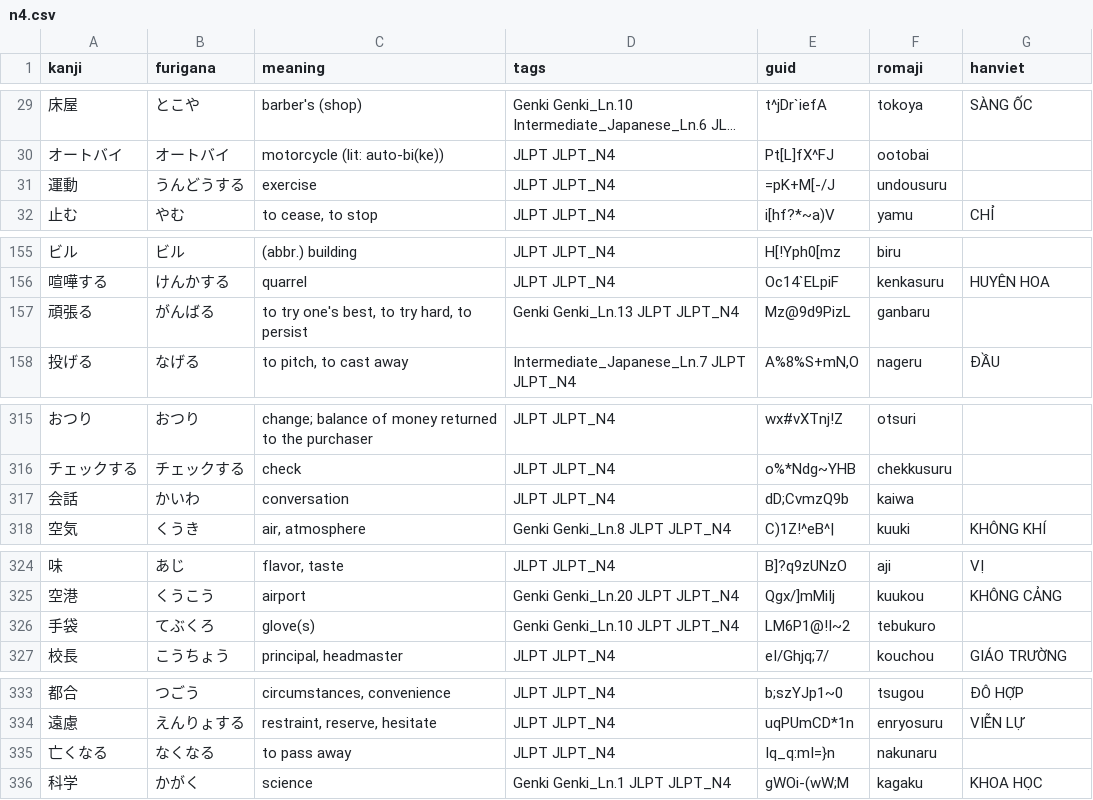
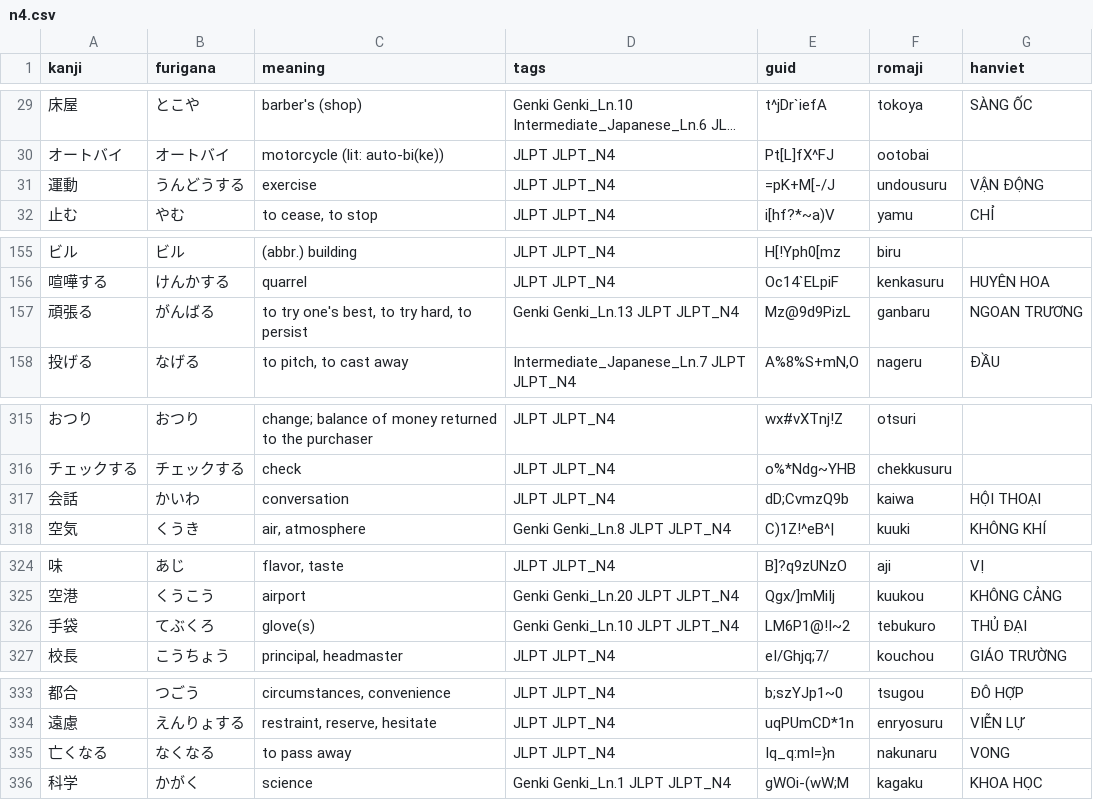
Before and after one commit to kpnn0100/japanese_learning_tool, a CSV file: jlpt/n4.csv, drawn as a sheet; only a part is shown, gaps mark what is left out; long unchanged cells end in …; the diff covers the shown part only.

```diff
--- a/jlpt/n4.csv
+++ b/jlpt/n4.csv
@@ -30,3 +30,3 @@ kanji,furigana,meaning,tags,guid,romaji,hanviet
 オートバイ,オートバイ,motorcycle (lit: auto-bi(ke)),JLPT JLPT_N4,Pt[L]fX^FJ,ootobai,
-運動,うんどうする,exercise,JLPT JLPT_N4,=pK+M[-/J,undousuru,
+運動,うんどうする,exercise,JLPT JLPT_N4,=pK+M[-/J,undousuru,VẬN ĐỘNG
 止む,やむ,"to cease, to stop",JLPT JLPT_N4,i[hf?*~a)V,yamu,CHỈ
@@ -156,3 +156,3 @@ kanji,furigana,meaning,tags,guid,romaji,hanviet
 喧嘩する,けんかする,quarrel,JLPT JLPT_N4,Oc14`ELpiF,kenkasuru,HUYÊN HOA
-頑張る,がんばる,"to try one's best, to try hard, to persist",Genki Genki_Ln.13 JLPT JLPT_N4,Mz@9d9PizL,ganbaru,
+頑張る,がんばる,"to try one's best, to try hard, to persist",Genki Genki_Ln.13 JLPT JLPT_N4,Mz@9d9PizL,ganbaru,NGOAN TRƯƠNG
 投げる,なげる,"to pitch, to cast away",Intermediate_Japanese_Ln.7 JLPT JLPT_N4,"A%8%S+mN,O",nageru,ĐẦU
@@ -316,3 +316,3 @@ kanji,furigana,meaning,tags,guid,romaji,hanviet
 チェックする,チェックする,check,JLPT JLPT_N4,o%*Ndg~YHB,chekkusuru,
-会話,かいわ,conversation,JLPT JLPT_N4,dD;CvmzQ9b,kaiwa,
+会話,かいわ,conversation,JLPT JLPT_N4,dD;CvmzQ9b,kaiwa,HỘI THOẠI
 空気,くうき,"air, atmosphere",Genki Genki_Ln.8 JLPT JLPT_N4,C)1Z!^eB^|,kuuki,KHÔNG KHÍ
@@ -325,3 +325,3 @@ kanji,furigana,meaning,tags,guid,romaji,hanviet
 空港,くうこう,airport,Genki Genki_Ln.20 JLPT JLPT_N4,Qgx/]mMiIj,kuukou,KHÔNG CẢNG
-手袋,てぶくろ,glove(s),Genki Genki_Ln.10 JLPT JLPT_N4,LM6P1@!I~2,tebukuro,
+手袋,てぶくろ,glove(s),Genki Genki_Ln.10 JLPT JLPT_N4,LM6P1@!I~2,tebukuro,THỦ ĐẠI
 校長,こうちょう,"principal, headmaster",JLPT JLPT_N4,eI/Ghjq;7/,kouchou,GIÁO TRƯỜNG
@@ -334,3 +334,3 @@ kanji,furigana,meaning,tags,guid,romaji,hanviet
 遠慮,えんりょする,"restraint, reserve, hesitate",JLPT JLPT_N4,uqPUmCD*1n,enryosuru,VIỄN LỰ
-亡くなる,なくなる,to pass away,JLPT JLPT_N4,Iq_q:mI=}n,nakunaru,
+亡くなる,なくなる,to pass away,JLPT JLPT_N4,Iq_q:mI=}n,nakunaru,VONG
 科学,かがく,science,Genki Genki_Ln.1 JLPT JLPT_N4,gWOi-(wW;M,kagaku,KHOA HỌC
```
Also changed, not shown: 2 edited cells elsewhere in this file, 1 other file.
